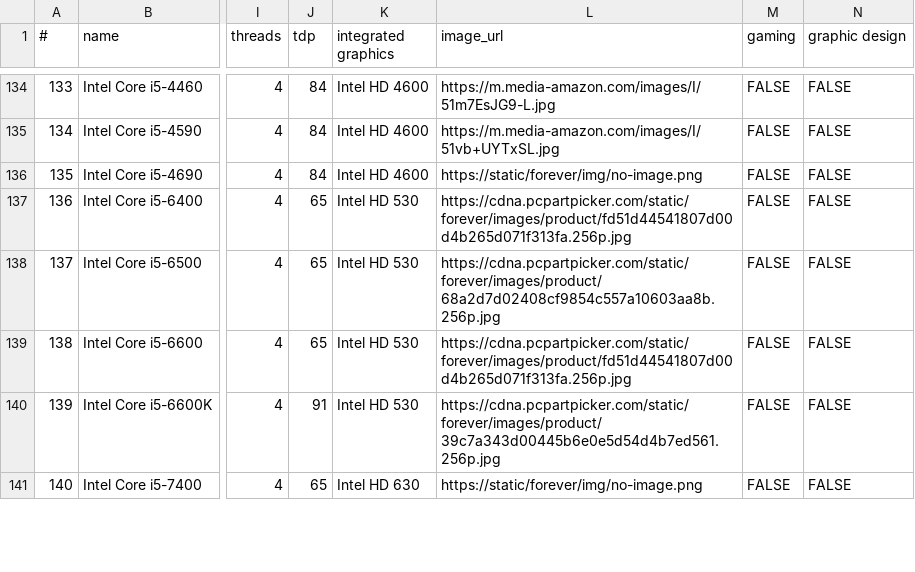
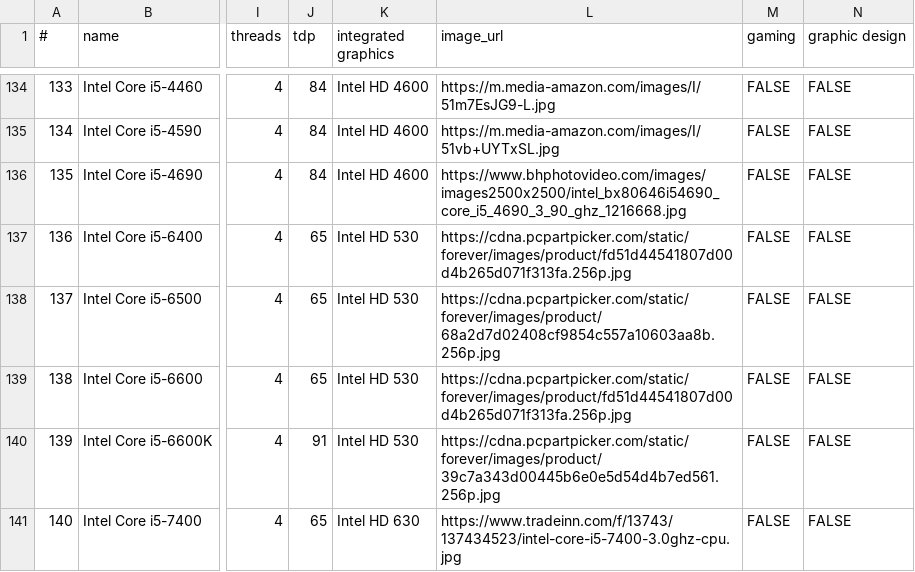
Before and after one commit to engomardraidi/pc_picker_graduation_project, a CSV file: datasets/cpus_1-cleaned.csv, drawn as a sheet; only a part is shown, gaps mark what is left out; the diff covers the shown part only; the diff names each change by its address in the sheet, - before the commit and + after, or states it on an @@ line.

```diff
--- a/datasets/cpus_1-cleaned.csv
+++ b/datasets/cpus_1-cleaned.csv
-L136 (image_url): https://static/forever/img/no-image.png
+L136 (image_url): https://www.bhphotovideo.com/images/images2500x2500/intel_bx80646i54690_core_i5_4690_3_90_ghz_1216668.jpg
-L141 (image_url): https://static/forever/img/no-image.png
+L141 (image_url): https://www.tradeinn.com/f/13743/137434523/intel-core-i5-7400-3.0ghz-cpu.jpg
```
Also changed, not shown: 5 edited cells elsewhere in this file, datasets/gpus_1-cleaned.csv, datasets/motherboards_1-cleaned.csv, 2 other files.
